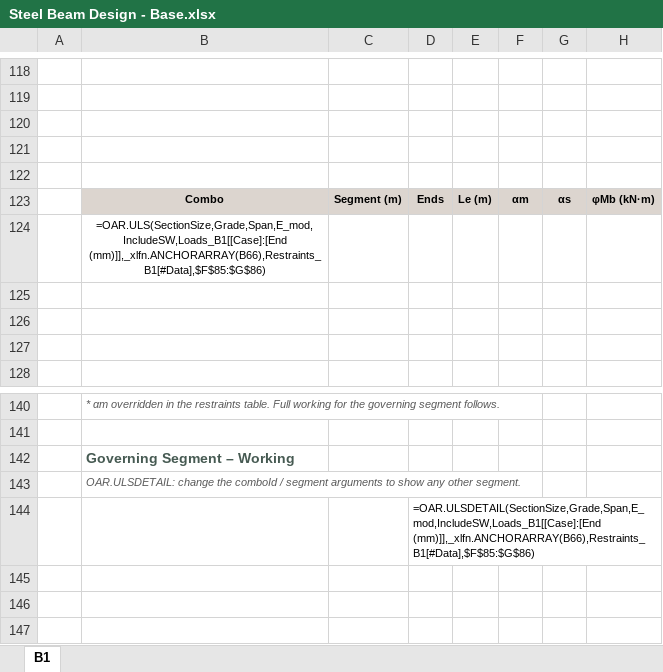
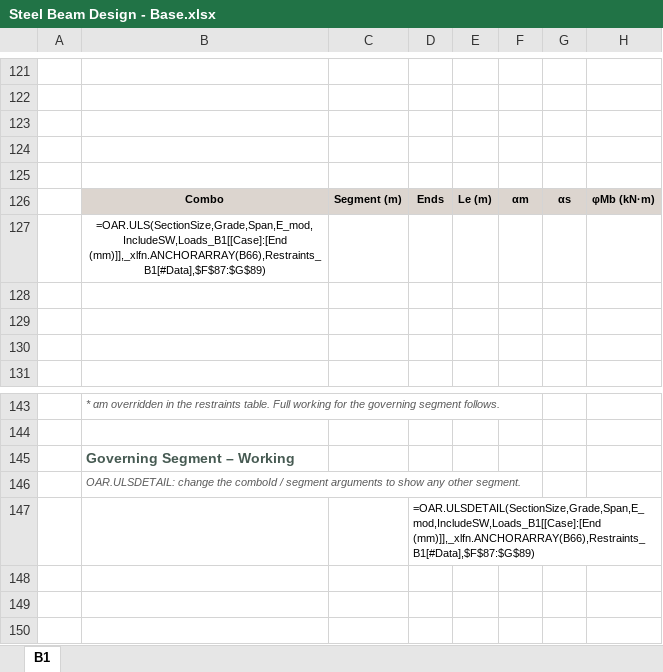
Before and after one commit to brent-oarengineers/OAR-Steel-Beam, an Excel workbook: template/Steel Beam Design - Base.xlsx, sheet B1, drawn as a sheet; only a part is shown, gaps mark what is left out; values as stored, in another font and other column widths than the file's, no borders; formulas without a stored value are shown as written; charts and pictures and conditional formats and table styles not drawn; addresses are those after the commit; the diff covers the shown part only; the diff names each change by its address in the sheet, - before the commit and + after, or states it on an @@ line.

```diff
--- a/template/Steel Beam Design - Base.xlsx (sheet B1)
+++ b/template/Steel Beam Design - Base.xlsx (sheet B1)
-B127: =OAR.ULS(SectionSize,Grade,Span,E_mod,IncludeSW,Loads_B1[[Case]:[End (mm)]],_xlfn.ANCHORARRAY(B66),Restraints_B1[#Data],$F$85:$G$86)
+B127: =OAR.ULS(SectionSize,Grade,Span,E_mod,IncludeSW,Loads_B1[[Case]:[End (mm)]],_xlfn.ANCHORARRAY(B66),Restraints_B1[#Data],$F$87:$G$89)
-D147: =OAR.ULSDETAIL(SectionSize,Grade,Span,E_mod,IncludeSW,Loads_B1[[Case]:[End (mm)]],_xlfn.ANCHORARRAY(B66),Restraints_B1[#Data],$F$85:$G$86)
+D147: =OAR.ULSDETAIL(SectionSize,Grade,Span,E_mod,IncludeSW,Loads_B1[[Case]:[End (mm)]],_xlfn.ANCHORARRAY(B66),Restraints_B1[#Data],$F$87:$G$89)
```
Also changed, not shown: 7 added rows, 4 removed rows and 13 edited cells elsewhere in this sheet, charts or pictures, 9 other files.
